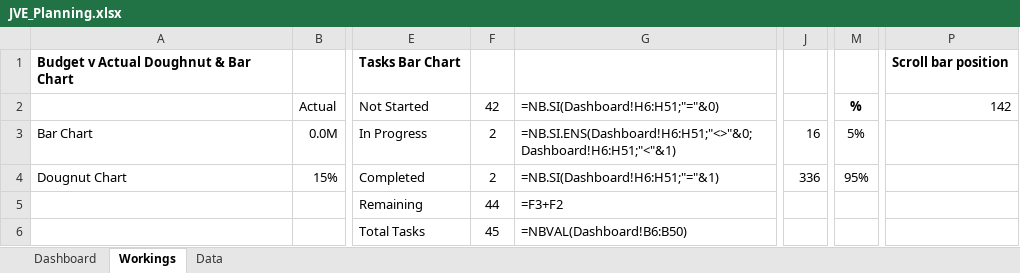
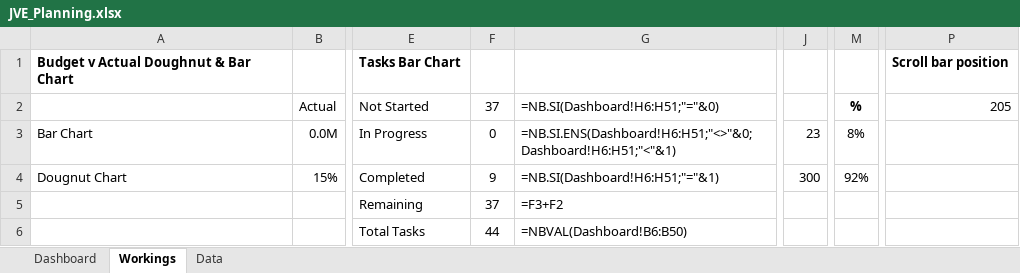
Before and after one commit to hurtrobotic/maison, an Excel workbook: planning/JVE_Planning.xlsx, sheet Workings, drawn as a sheet; only a part is shown, gaps mark what is left out; values as stored, in another font and other column widths than the file's, no borders; the diff names each change by its address in the sheet, - before the commit and + after, or states it on an @@ line.

```diff
--- a/planning/JVE_Planning.xlsx (sheet Workings)
+++ b/planning/JVE_Planning.xlsx (sheet Workings)
-F2: 42
+F2: 37
-P2: 142
+P2: 205
-F3 (37): 2
+F3 (37): 0
-J3: 16
+J3: 23
-M3 (%): 5%
+M3 (%): 8%
-F4 (37): 2
+F4 (37): 9
-J4: 336
+J4: 300
-M4 (%): 95%
+M4 (%): 92%
-F5 (37): 44
+F5 (37): 37
-F6 (37): 45
+F6 (37): 44
```
Also changed, not shown: sheet Data, sheet Dashboard, charts or pictures, 5 other files.
